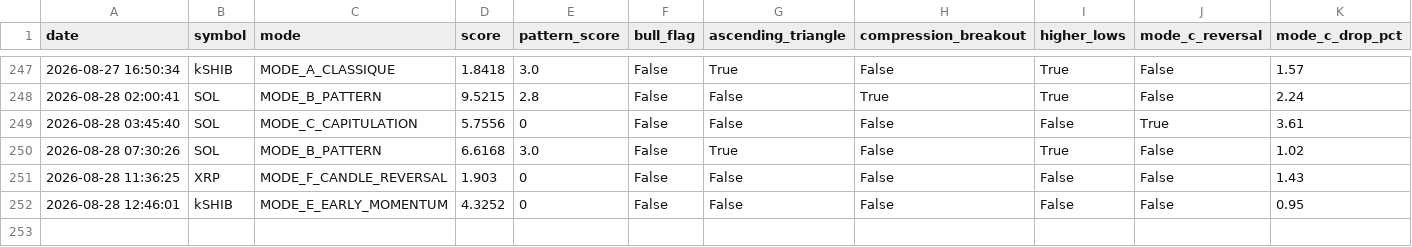
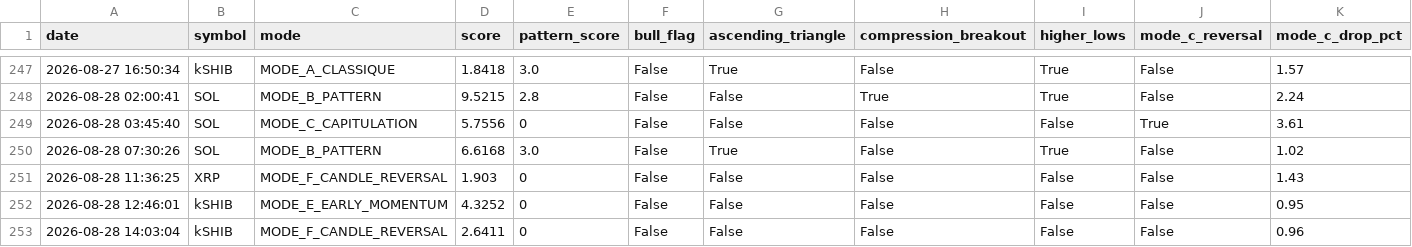
Before and after one commit to frisoo70-ux/trading-bot-data, a CSV file: bot-data/trades.csv, drawn as a sheet; only a part is shown, gaps mark what is left out; rows hold the shown columns only; the diff names each change by its address in the sheet, - before the commit and + after, or states it on an @@ line.

Commit message:
Bot data backup: trades.csv

```diff
--- a/bot-data/trades.csv
+++ b/bot-data/trades.csv
+row 253: 2026-08-28 14:03:04 | kSHIB | MODE_F_CANDLE_REVERSAL | 2.6411 | 0 | False | False | False | False | False | 0.96
```
